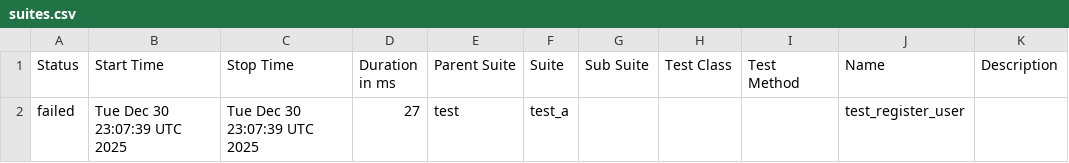
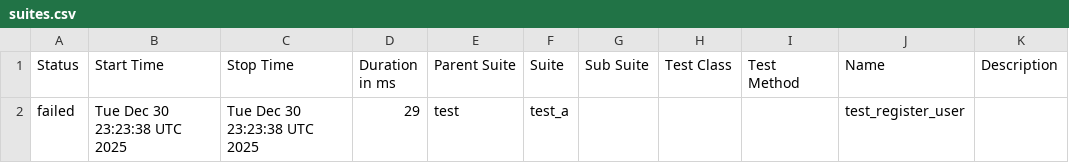
Before and after one commit to Valerii-Synenko/GhPyTry, a CSV file: data/suites.csv, drawn as a sheet.

```diff
--- a/data/suites.csv
+++ b/data/suites.csv
@@ -1,2 +1,2 @@
 "Status","Start Time","Stop Time","Duration in ms","Parent Suite","Suite","Sub Suite","Test Class","Test Method","Name","Description"
-"failed","Tue Dec 30 23:07:39 UTC 2025","Tue Dec 30 23:07:39 UTC 2025","27","test","test_a","","","","test_register_user",""
+"failed","Tue Dec 30 23:23:38 UTC 2025","Tue Dec 30 23:23:38 UTC 2025","29","test","test_a","","","","test_register_user",""
```
Also changed, not shown: 23 other files.
